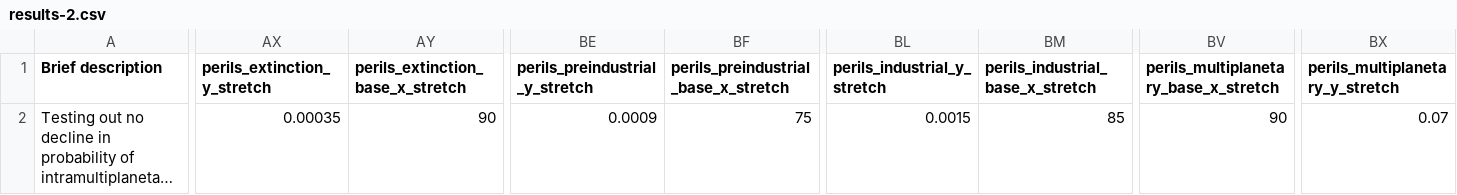
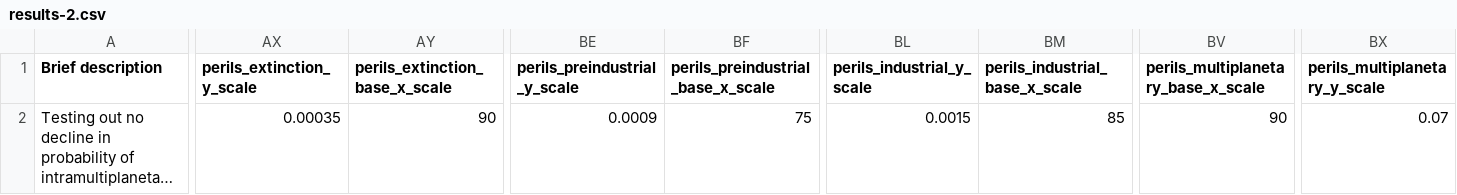
Before and after one commit to Arepo/lrisk_calculator, a CSV file: results-2.csv, drawn as a sheet; only a part is shown, gaps mark what is left out; long unchanged cells end in …; the diff covers the shown part only; the diff names each change by its address in the sheet, - before the commit and + after, or states it on an @@ line.

Commit message:
Refine yaml screed and rename stretches to scales

```diff
--- a/results-2.csv
+++ b/results-2.csv
-AX1: perils_extinction_y_stretch
+AX1: perils_extinction_y_scale
-AY1: perils_extinction_base_x_stretch
+AY1: perils_extinction_base_x_scale
-BE1: perils_preindustrial_y_stretch
+BE1: perils_preindustrial_y_scale
-BF1: perils_preindustrial_base_x_stretch
+BF1: perils_preindustrial_base_x_scale
-BL1: perils_industrial_y_stretch
+BL1: perils_industrial_y_scale
-BM1: perils_industrial_base_x_stretch
+BM1: perils_industrial_base_x_scale
-BV1: perils_multiplanetary_base_x_stretch
+BV1: perils_multiplanetary_base_x_scale
-BX1: perils_multiplanetary_y_stretch
+BX1: perils_multiplanetary_y_scale
```
Also changed, not shown: 5 edited cells elsewhere in this file, results.csv, 6 other files.
